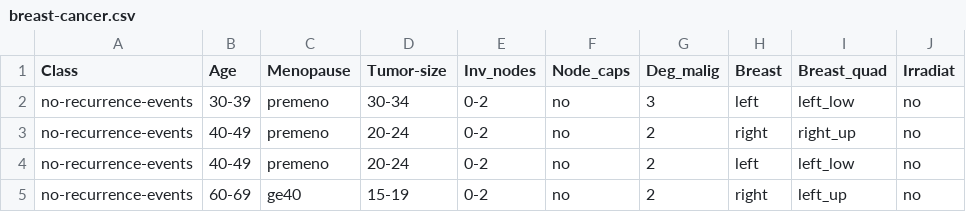
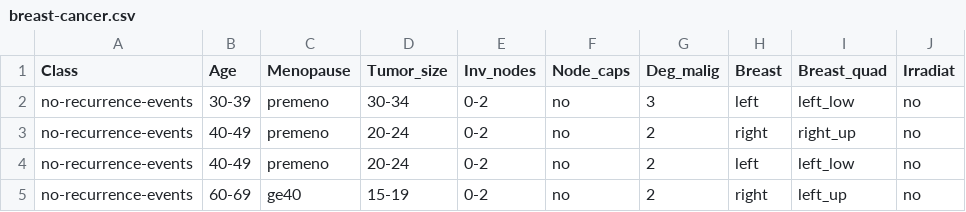
Before and after one commit to Anuwatchaturon/cvs, a CSV file: breast-cancer.csv, drawn as a sheet; only a part is shown.

Commit message:
Update breast-cancer.csv

```diff
--- a/breast-cancer.csv
+++ b/breast-cancer.csv
@@ -1,2 +1,2 @@
-Class,Age,Menopause,Tumor-size,Inv_nodes,Node_caps,Deg_malig,Breast,Breast_quad,Irradiat
+Class,Age,Menopause,Tumor_size,Inv_nodes,Node_caps,Deg_malig,Breast,Breast_quad,Irradiat
 no-recurrence-events,30-39,premeno,30-34,0-2,no,3,left,left_low,no
```
